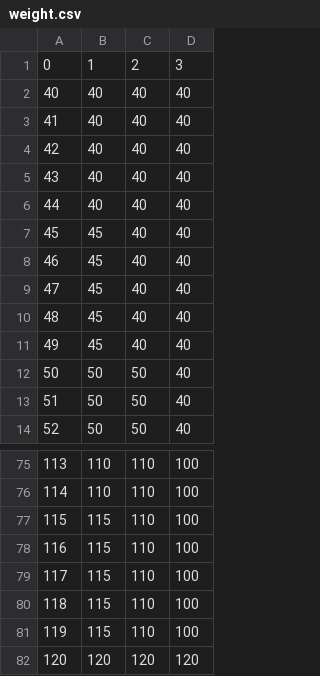
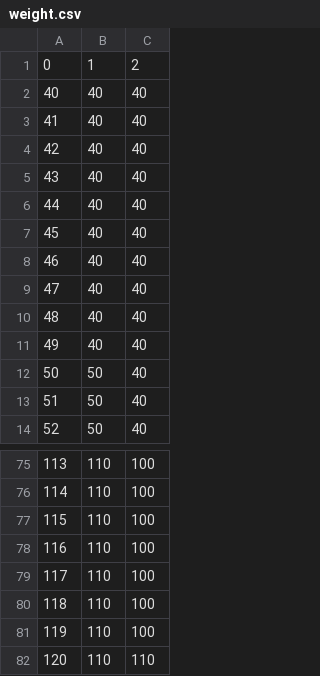
Before and after one commit to marcocastagna99/Incognito, a CSV file: datasets/weight.csv, drawn as a sheet; only a part is shown, gaps mark what is left out; removed rows and columns are numbered as before the commit, all else as after; the diff names each change by its address in the sheet, - before the commit and + after, or states it on an @@ line.

Commit message:
Update age and height statistics in datasets

```diff
--- a/datasets/weight.csv
+++ b/datasets/weight.csv
-column B, rows 1-14: 1 | 40 | 40 | 40 | 40 | 40 | 45 | 45 | 45 | 45 | 45 | 50 | 50 | 50; rows 75-82: 110 | 110 | 115 | 115 | 115 | 115 | 115 | 120
-B1: 2
+B1: 1
-C1: 3
+C1: 2
-B82: 120
+B82: 110
-C82: 120
+C82: 110
```
Also changed, not shown: datasets/age.csv, datasets/anonymous_table_k_10.csv, 27 other files.
